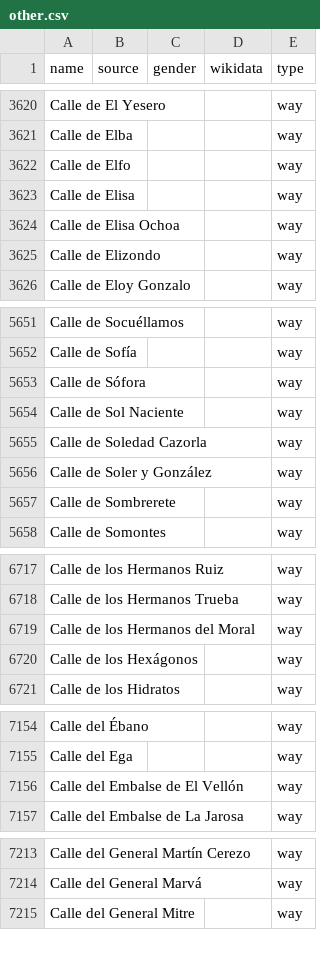
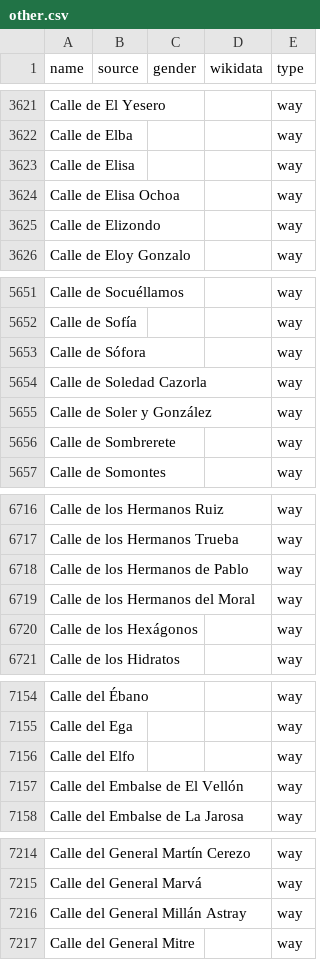
Before and after one commit to EqualStreetNames/equalstreetnames-madrid, a CSV file: data/other.csv, drawn as a sheet; only a part is shown, gaps mark what is left out; removed rows and columns are numbered as before the commit, all else as after; the diff covers the shown part only; the diff names each change by its address in the sheet, - before the commit and + after, or states it on an @@ line.

```diff
--- a/data/other.csv
+++ b/data/other.csv
-row 3622: Calle de Elfo |  |  |  | way
-row 5654: Calle de Sol Naciente |  |  |  | way
+row 6718: Calle de los Hermanos de Pablo |  |  |  | way
+row 7156: Calle del Elfo |  |  |  | way
+row 7216: Calle del General Millán Astray |  |  |  | way
```
Also changed, not shown: 5 added rows, 2 removed rows and 2 edited cells elsewhere in this file, data/gender.csv, 2 other files.
